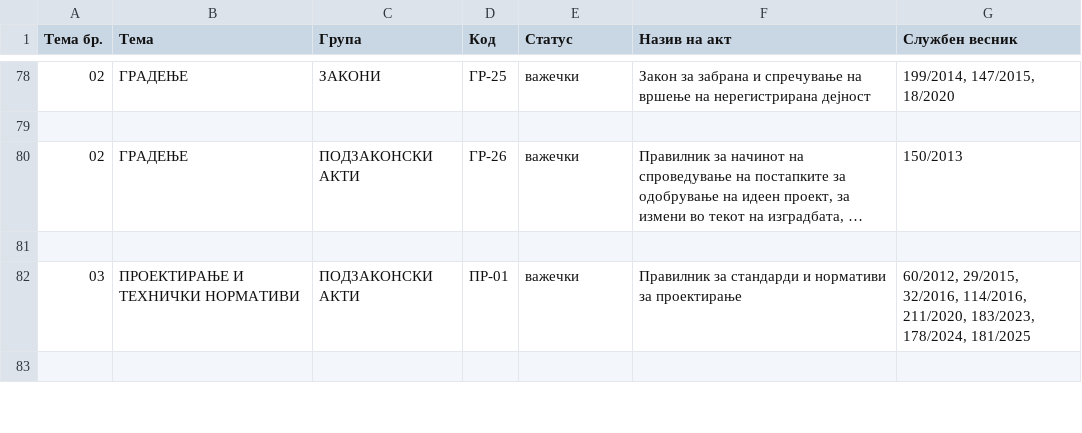
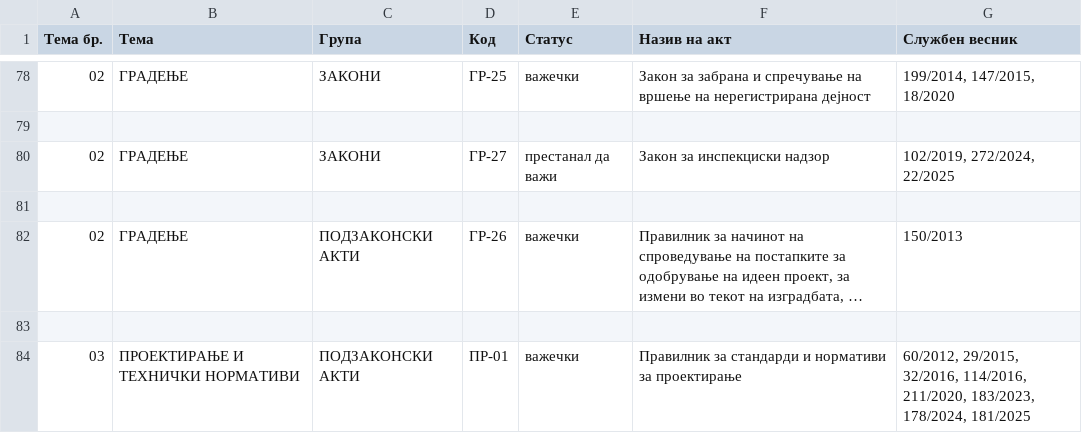
Before and after one commit to andhitektura/and_codes, a CSV file: CODES/MKD/00 Регистар (табела).csv, drawn as a sheet; only a part is shown, gaps mark what is left out; the shorter side is filled out with more unchanged rows; long unchanged cells end in …; the diff names each change by its address in the sheet, - before the commit and + after, or states it on an @@ line.

```diff
--- a/CODES/MKD/00 Регистар (табела).csv
+++ b/CODES/MKD/00 Регистар (табела).csv
+row 80: 02 | ГРАДЕЊЕ | ЗАКОНИ | ГР-27 | престанал да важи | Закон за инспекциски надзор | 102/2019, 272/2024, 22/2025
+row 81: (empty)
```
Also changed, not shown: 7 other files.
